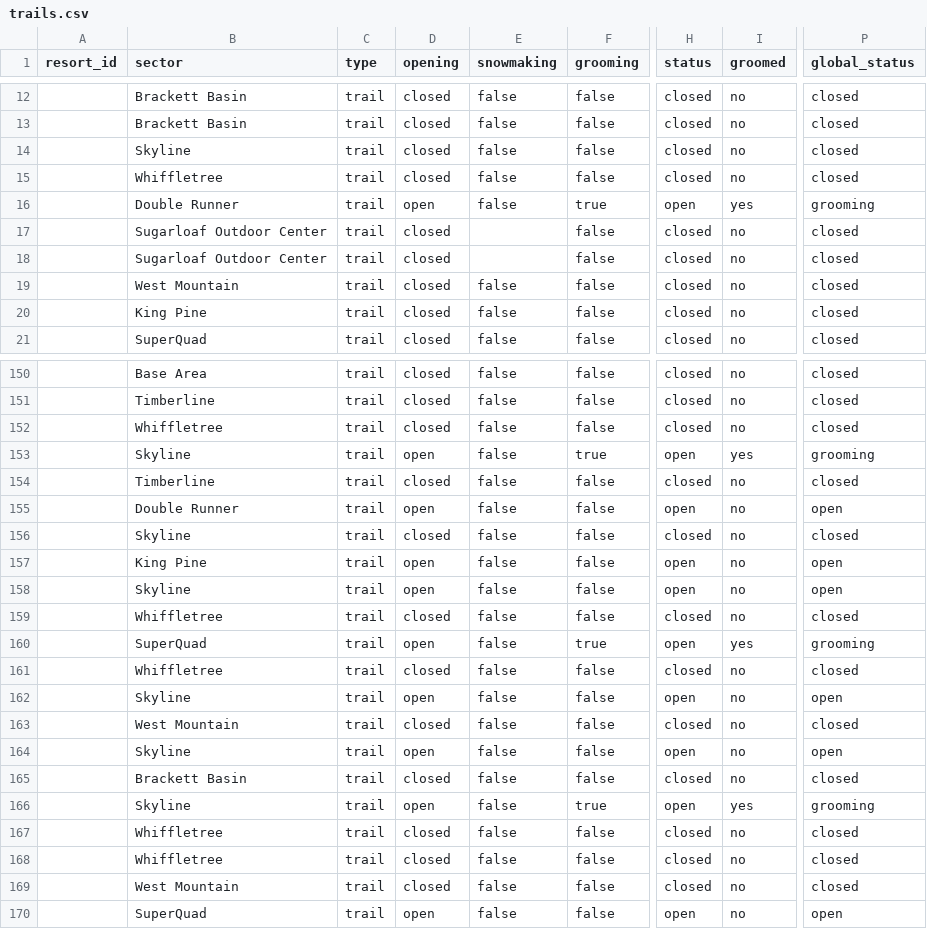
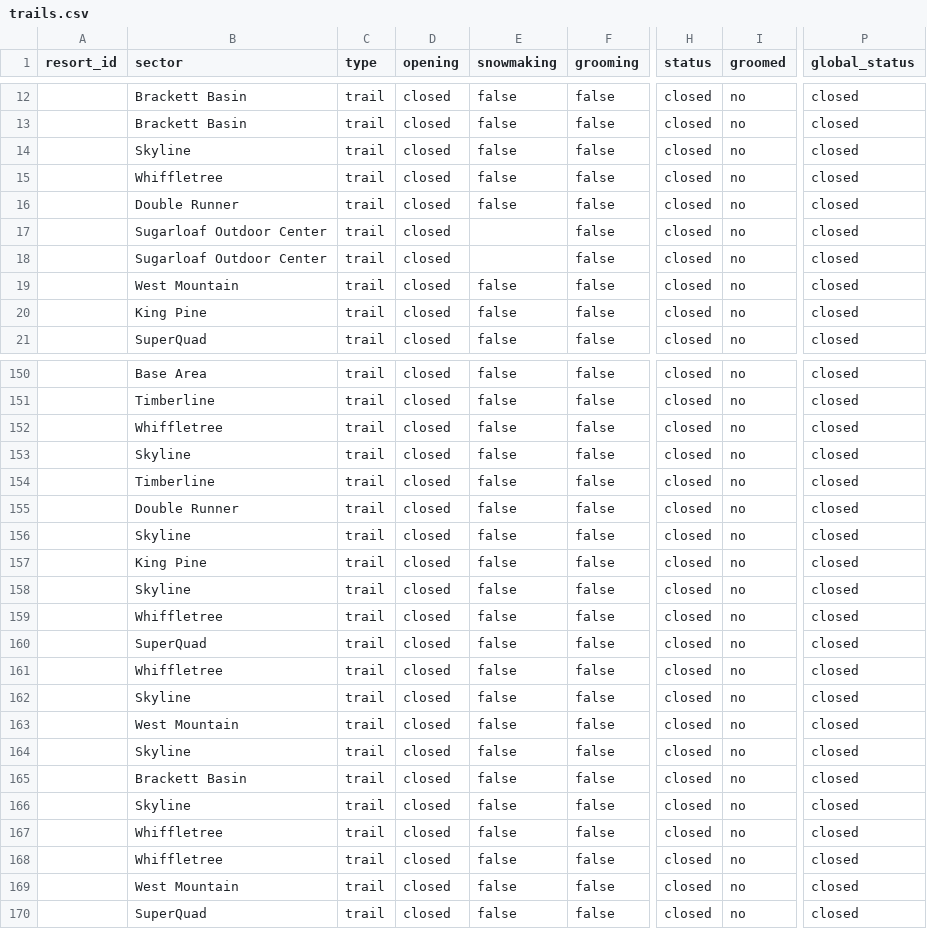
Before and after one commit to abkfenris/sugarloaf, a CSV file: trails.csv, drawn as a sheet; only a part is shown, gaps mark what is left out; the diff covers the shown part only; the diff names each change by its address in the sheet, - before the commit and + after, or states it on an @@ line.

```diff
--- a/trails.csv
+++ b/trails.csv
-D16 (opening): open
+D16 (opening): closed
-F16 (grooming): true
+F16 (grooming): false
-H16 (status): open
+H16 (status): closed
-I16 (groomed): yes
+I16 (groomed): no
-P16 (global_status): grooming
+P16 (global_status): closed
-D153 (opening): open
+D153 (opening): closed
-F153 (grooming): true
+F153 (grooming): false
-H153 (status): open
+H153 (status): closed
-I153 (groomed): yes
+I153 (groomed): no
-P153 (global_status): grooming
+P153 (global_status): closed
-D155 (opening): open
+D155 (opening): closed
-H155 (status): open
+H155 (status): closed
-P155 (global_status): open
+P155 (global_status): closed
-D157:D158 (opening): open
+D157:D158 (opening): closed
-H157:H158 (status): open
+H157:H158 (status): closed
-P157:P158 (global_status): open
+P157:P158 (global_status): closed
-D160 (opening): open
+D160 (opening): closed
-F160 (grooming): true
+F160 (grooming): false
-H160 (status): open
+H160 (status): closed
-I160 (groomed): yes
+I160 (groomed): no
-P160 (global_status): grooming
+P160 (global_status): closed
-D162 (opening): open
+D162 (opening): closed
-H162 (status): open
+H162 (status): closed
-P162 (global_status): open
+P162 (global_status): closed
-D164 (opening): open
+D164 (opening): closed
-H164 (status): open
+H164 (status): closed
-P164 (global_status): open
+P164 (global_status): closed
-D166 (opening): open
+D166 (opening): closed
-F166 (grooming): true
+F166 (grooming): false
-H166 (status): open
+H166 (status): closed
-I166 (groomed): yes
+I166 (groomed): no
-P166 (global_status): grooming
+P166 (global_status): closed
-D170 (opening): open
+D170 (opening): closed
-H170 (status): open
+H170 (status): closed
-P170 (global_status): open
+P170 (global_status): closed
```
Also changed, not shown: 154 edited cells elsewhere in this file, lifts.csv, 1 other file.
